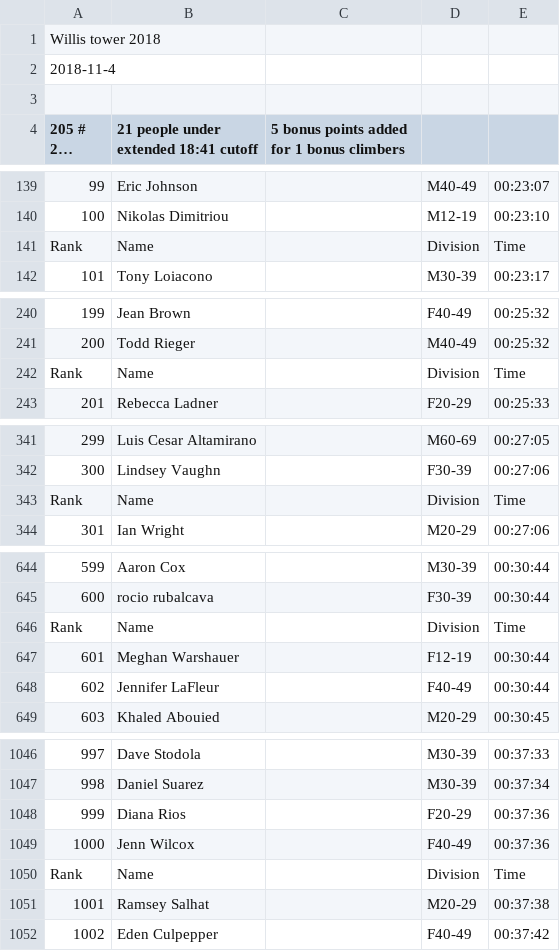
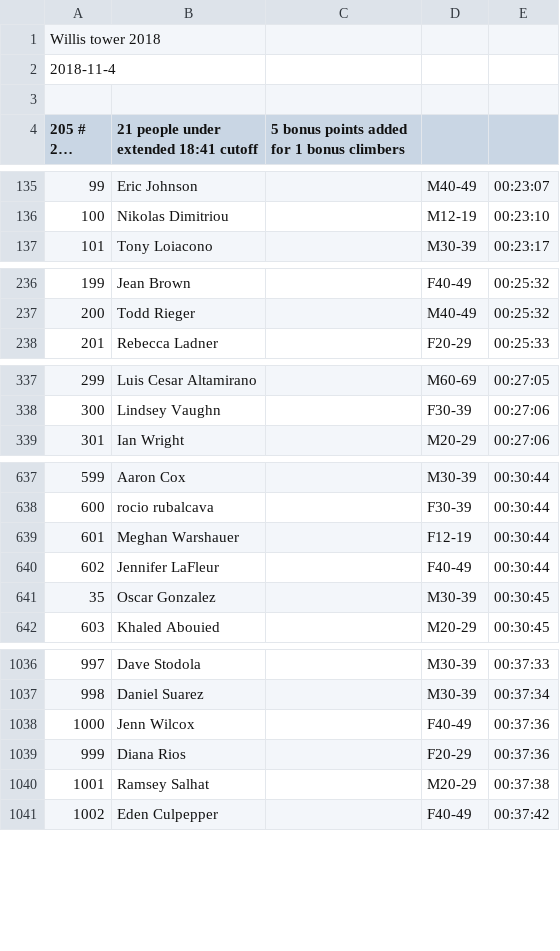
Before and after one commit to davidhanley/RaceScoring, a CSV file: data/2018-willis.csv, drawn as a sheet; only a part is shown, gaps mark what is left out; long unchanged cells end in …; removed rows and columns are numbered as before the commit, all else as after; the diff covers the shown part only; the diff names each change by its address in the sheet, - before the commit and + after, or states it on an @@ line.

Commit message:
finally fixed sorting

```diff
--- a/data/2018-willis.csv
+++ b/data/2018-willis.csv
-row 141: Rank | Name |  | Division | Time
-row 242: Rank | Name |  | Division | Time
-row 343: Rank | Name |  | Division | Time
-row 646: Rank | Name |  | Division | Time
@@ row 39 moved to row 641: 35 @@
-row 1050: Rank | Name |  | Division | Time
@@ row 1048 moved to row 1039: 999 @@
```
Also changed, not shown: 13 removed rows and 23 moved rows elsewhere in this file.
